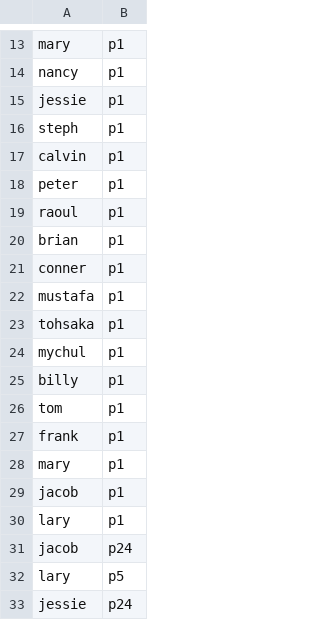
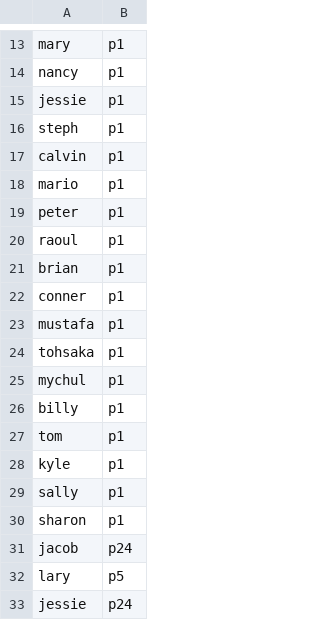
Before and after one commit to mychul/Impostergram-DB-Project, a CSV file: SQL Database/Backup/PhotoLikes.csv, drawn as a sheet; only a part is shown, gaps mark what is left out.

Commit message:
Update Data
Fixed Collisions

```diff
--- a/SQL Database/Backup/PhotoLikes.csv
+++ b/SQL Database/Backup/PhotoLikes.csv
@@ -17,2 +17,3 @@ steph,p1
 calvin,p1
+mario,p1
 peter,p1
@@ -26,6 +27,5 @@ billy,p1
 tom,p1
-frank,p1
-mary,p1
-jacob,p1
-lary,p1
+kyle,p1
+sally,p1
+sharon,p1
 jacob,p24
```
Also changed, not shown: 1 other file.
